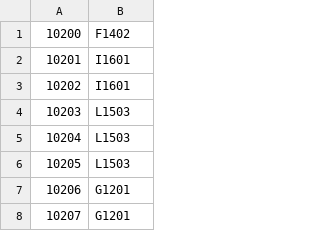
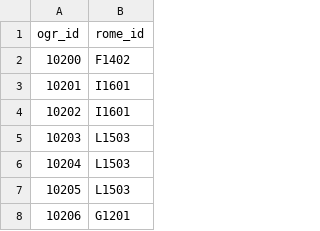
Before and after one commit to StartupsPoleEmploi/labonneboite, a CSV file: labonneboite/common/data/ogr_rome_mapping.csv, drawn as a sheet; only a part is shown; the shorter side is filled out with more unchanged rows; the diff names each change by its address in the sheet, - before the commit and + after, or states it on an @@ line.

```diff
--- a/labonneboite/common/data/ogr_rome_mapping.csv
+++ b/labonneboite/common/data/ogr_rome_mapping.csv
+row 1: ogr_id | rome_id
```
Also changed, not shown: labonneboite/common/data/naf_labels.csv, labonneboite/common/data/ogr_labels.csv, 7 other files.
